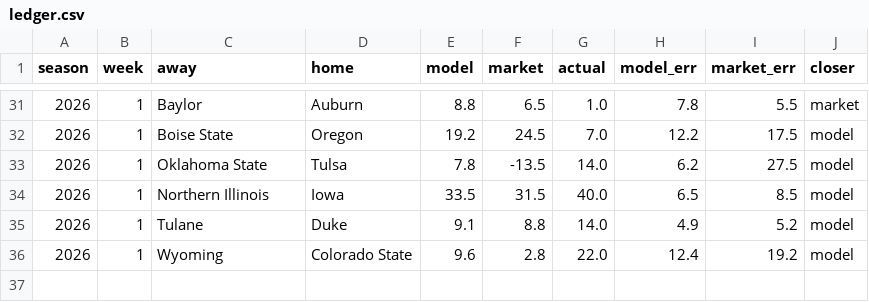
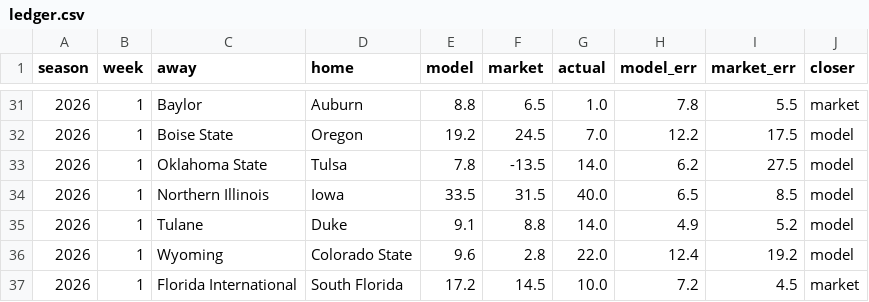
Before and after one commit to fourty2se7en/cfb-card, a CSV file: docs/ledger.csv, drawn as a sheet; only a part is shown, gaps mark what is left out.

```diff
--- a/docs/ledger.csv
+++ b/docs/ledger.csv
@@ -36 +36,2 @@ season,week,away,home,model,market,actual,model_err,market_err,closer
 2026,1,Wyoming,Colorado State,9.6,2.8,22.0,12.4,19.2,model
+2026,1,Florida International,South Florida,17.2,14.5,10.0,7.2,4.5,market
```
Also changed, not shown: docs/picks.csv, scripts/data/games.csv, 7 other files.
